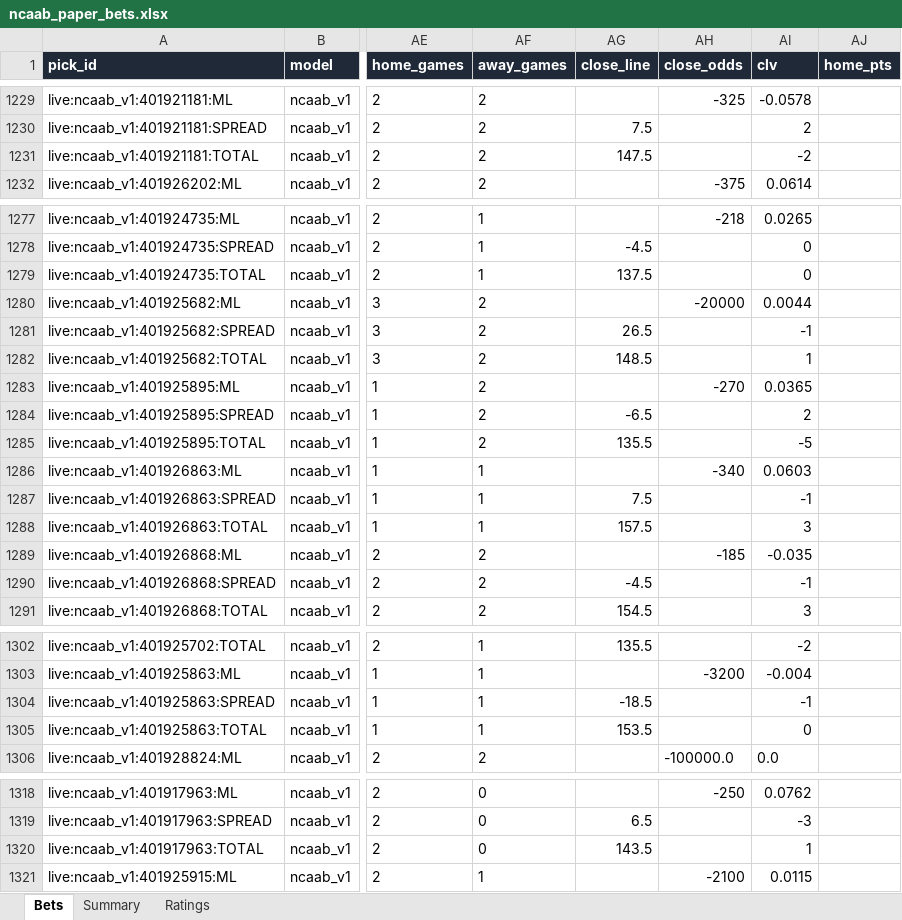
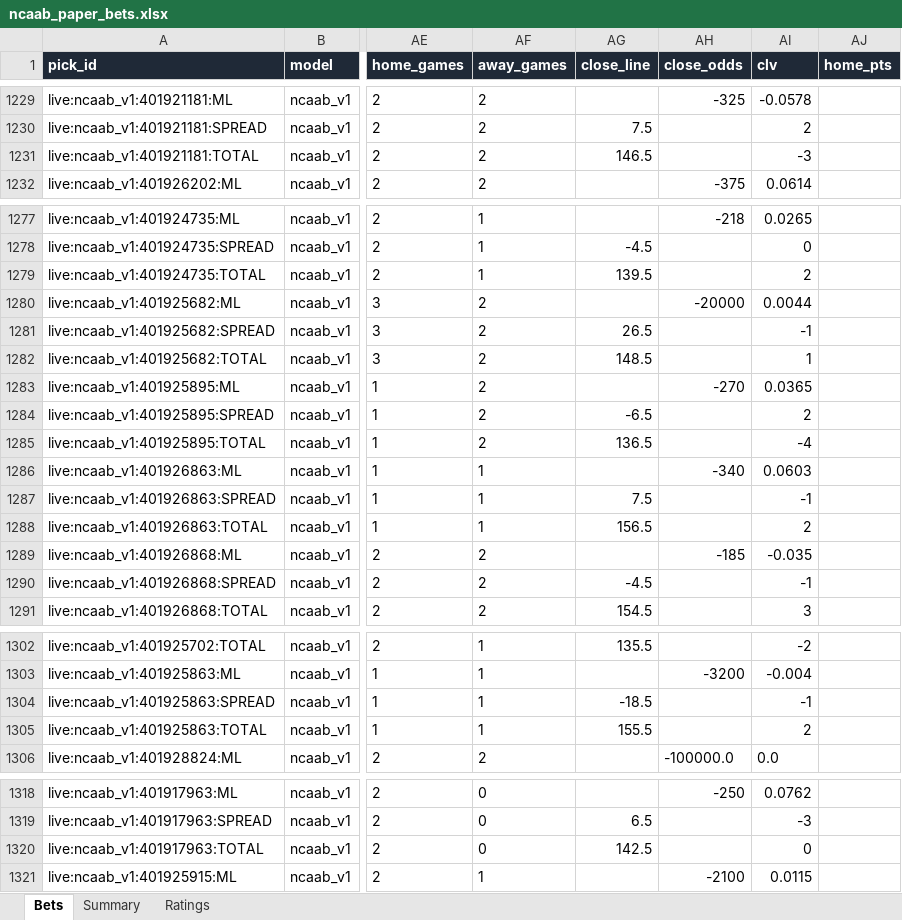
Before and after one commit to colebeasley10-glitch/pm-edge, an Excel workbook: ncaab_grader/data/ncaab_paper_bets.xlsx, sheet Bets, drawn as a sheet; only a part is shown, gaps mark what is left out; values as stored, in another font and other column widths than the file's, no borders; the diff covers the shown part only; the diff names each change by its address in the sheet, - before the commit and + after, or states it on an @@ line.

```diff
--- a/ncaab_grader/data/ncaab_paper_bets.xlsx (sheet Bets)
+++ b/ncaab_grader/data/ncaab_paper_bets.xlsx (sheet Bets)
-AG1231 (close_line): 147.5
+AG1231 (close_line): 146.5
-AI1231 (clv): -2
+AI1231 (clv): -3
-AG1279 (close_line): 137.5
+AG1279 (close_line): 139.5
-AI1279 (clv): 0
+AI1279 (clv): 2
-AG1285 (close_line): 135.5
+AG1285 (close_line): 136.5
-AI1285 (clv): -5
+AI1285 (clv): -4
-AG1288 (close_line): 157.5
+AG1288 (close_line): 156.5
-AI1288 (clv): 3
+AI1288 (clv): 2
-AG1305 (close_line): 153.5
+AG1305 (close_line): 155.5
-AI1305 (clv): 0
+AI1305 (clv): 2
-AG1320 (close_line): 143.5
+AG1320 (close_line): 142.5
-AI1320 (clv): 1
+AI1320 (clv): 0
```
Also changed, not shown: 22 edited cells elsewhere in this sheet, 4 other files.
